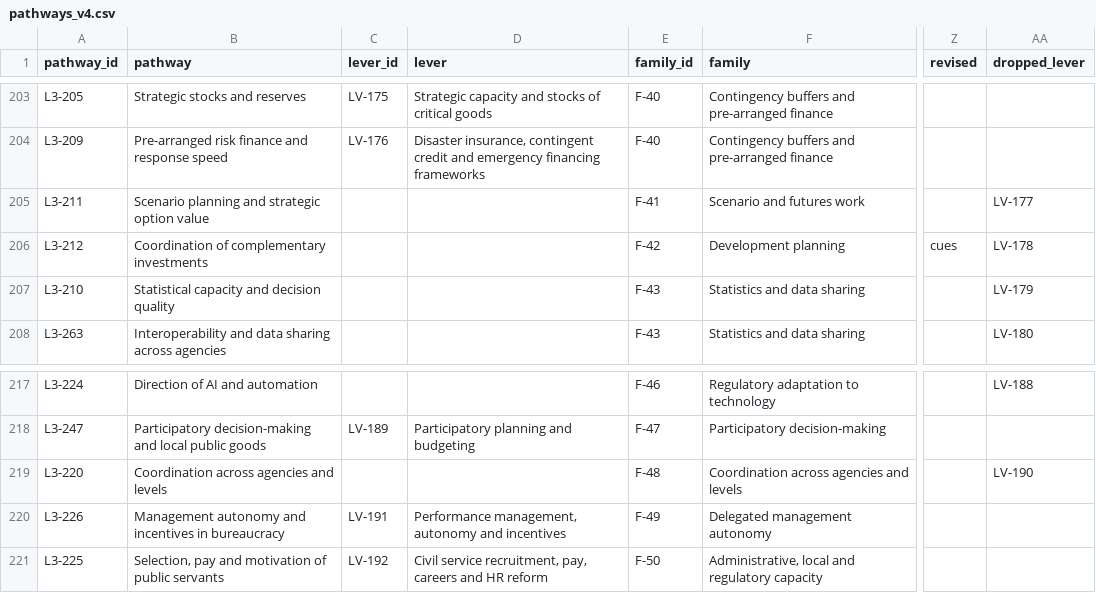
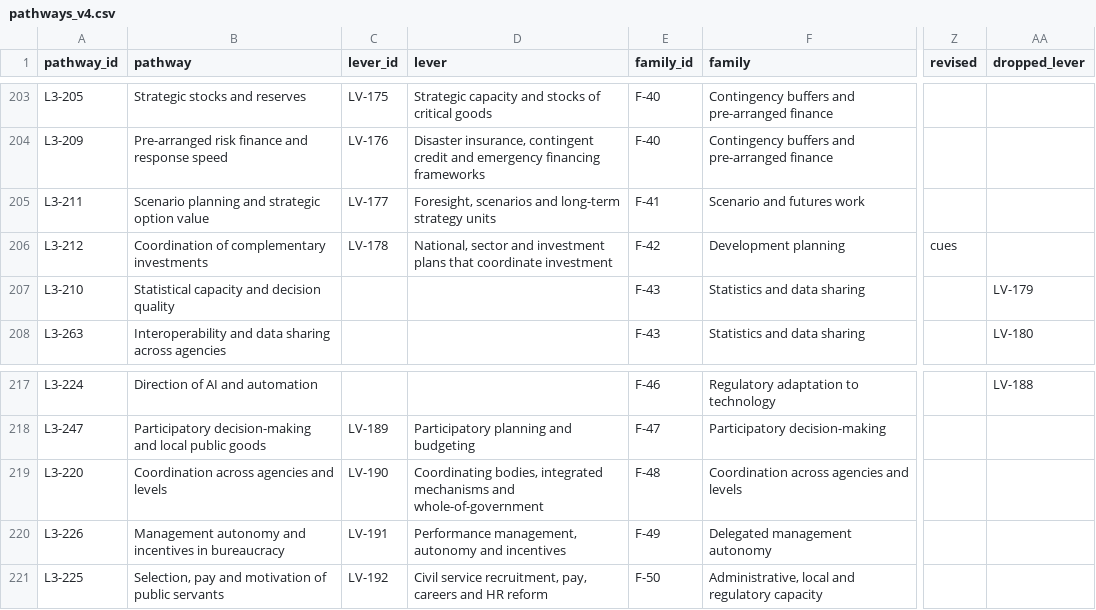
Before and after one commit to SebPasha/PVII_Golden_Response_Tree, a CSV file: tree/v4/pathways_v4.csv, drawn as a sheet; only a part is shown, gaps mark what is left out; the diff names each change by its address in the sheet, - before the commit and + after, or states it on an @@ line.

```diff
--- a/tree/v4/pathways_v4.csv
+++ b/tree/v4/pathways_v4.csv
-C205 (lever_id): (empty)
+C205 (lever_id): LV-177
-D205 (lever): (empty)
+D205 (lever): Foresight, scenarios and long-term strategy units
-AA205 (dropped_lever): LV-177
+AA205 (dropped_lever): (empty)
-C206 (lever_id): (empty)
+C206 (lever_id): LV-178
-D206 (lever): (empty)
+D206 (lever): National, sector and investment plans that coordinate investment
-AA206 (dropped_lever): LV-178
+AA206 (dropped_lever): (empty)
-C219 (lever_id): (empty)
+C219 (lever_id): LV-190
-D219 (lever): (empty)
+D219 (lever): Coordinating bodies, integrated mechanisms and whole-of-government
-AA219 (dropped_lever): LV-190
+AA219 (dropped_lever): (empty)
```
Also changed, not shown: tree/v4/families_v4.csv, tree/v4/groups_v4.csv, 8 other files.
